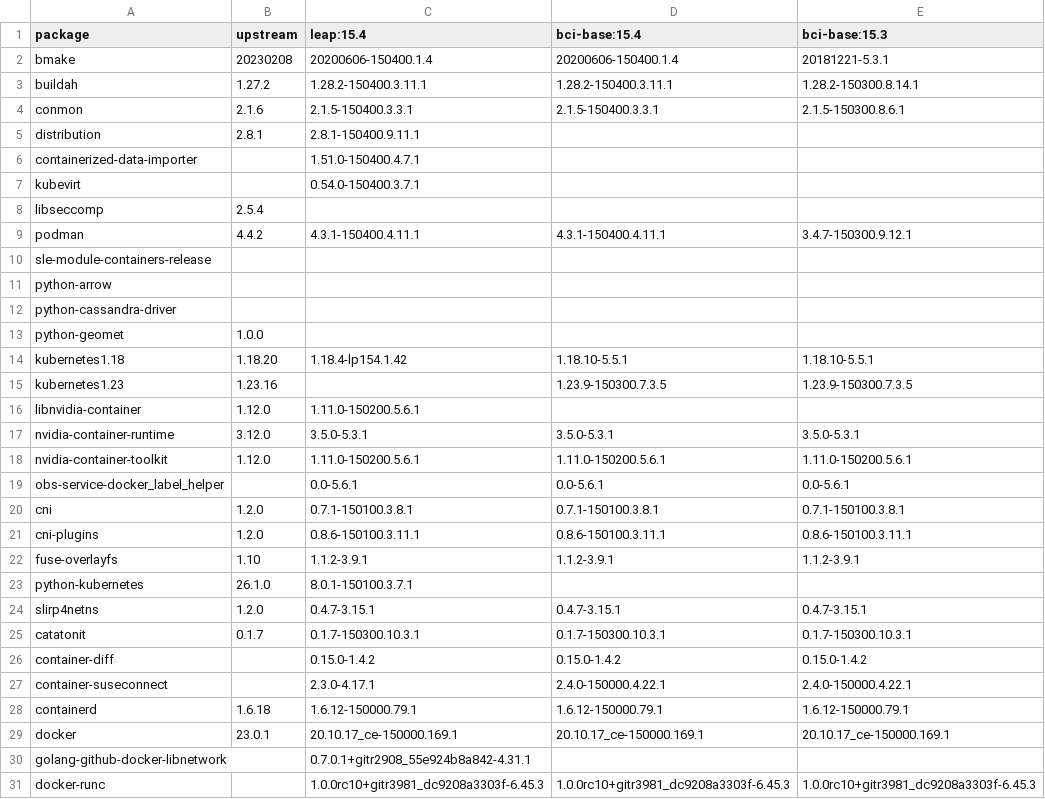
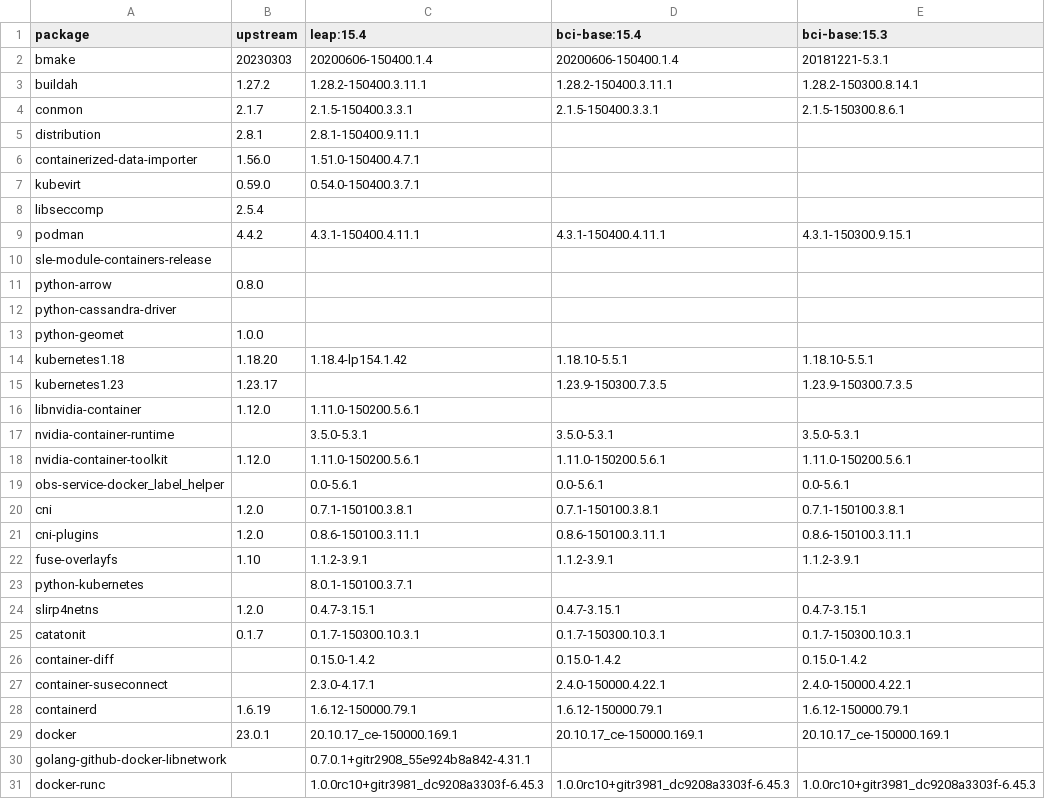
Before and after one commit to brunoleon/test, a CSV file: report.csv, drawn as a sheet; only a part is shown.

Commit message:
Update reports 2023-03-06T03:09:12+00:00

```diff
--- a/report.csv
+++ b/report.csv
@@ -1,12 +1,12 @@
 package,upstream,leap:15.4,bci-base:15.4,bci-base:15.3
-bmake,20230208,20200606-150400.1.4,20200606-150400.1.4,20181221-5.3.1
+bmake,20230303,20200606-150400.1.4,20200606-150400.1.4,20181221-5.3.1
 buildah,1.27.2,1.28.2-150400.3.11.1,1.28.2-150400.3.11.1,1.28.2-150300.8.14.1
-conmon,2.1.6,2.1.5-150400.3.3.1,2.1.5-150400.3.3.1,2.1.5-150300.8.6.1
+conmon,2.1.7,2.1.5-150400.3.3.1,2.1.5-150400.3.3.1,2.1.5-150300.8.6.1
 distribution,2.8.1,2.8.1-150400.9.11.1,,
-containerized-data-importer,,1.51.0-150400.4.7.1,,
-kubevirt,,0.54.0-150400.3.7.1,,
+containerized-data-importer,1.56.0,1.51.0-150400.4.7.1,,
+kubevirt,0.59.0,0.54.0-150400.3.7.1,,
 libseccomp,2.5.4,,,
-podman,4.4.2,4.3.1-150400.4.11.1,4.3.1-150400.4.11.1,3.4.7-150300.9.12.1
+podman,4.4.2,4.3.1-150400.4.11.1,4.3.1-150400.4.11.1,4.3.1-150300.9.15.1
 sle-module-containers-release,,,,
-python-arrow,,,,
+python-arrow,0.8.0,,,
 python-cassandra-driver,,,,
@@ -14,5 +14,5 @@ python-geomet,1.0.0,,,
 kubernetes1.18,1.18.20,1.18.4-lp154.1.42,1.18.10-5.5.1,1.18.10-5.5.1
-kubernetes1.23,1.23.16,,1.23.9-150300.7.3.5,1.23.9-150300.7.3.5
+kubernetes1.23,1.23.17,,1.23.9-150300.7.3.5,1.23.9-150300.7.3.5
 libnvidia-container,1.12.0,1.11.0-150200.5.6.1,,
-nvidia-container-runtime,3.12.0,3.5.0-5.3.1,3.5.0-5.3.1,3.5.0-5.3.1
+nvidia-container-runtime,,3.5.0-5.3.1,3.5.0-5.3.1,3.5.0-5.3.1
 nvidia-container-toolkit,1.12.0,1.11.0-150200.5.6.1,1.11.0-150200.5.6.1,1.11.0-150200.5.6.1
@@ -22,3 +22,3 @@ cni-plugins,1.2.0,0.8.6-150100.3.11.1,0.8.6-150100.3.11.1,0.8.6-150100.3.11.1
 fuse-overlayfs,1.10,1.1.2-3.9.1,1.1.2-3.9.1,1.1.2-3.9.1
-python-kubernetes,26.1.0,8.0.1-150100.3.7.1,,
+python-kubernetes,,8.0.1-150100.3.7.1,,
 slirp4netns,1.2.0,0.4.7-3.15.1,0.4.7-3.15.1,0.4.7-3.15.1
@@ -27,3 +27,3 @@ container-diff,,0.15.0-1.4.2,0.15.0-1.4.2,0.15.0-1.4.2
 container-suseconnect,,2.3.0-4.17.1,2.4.0-150000.4.22.1,2.4.0-150000.4.22.1
-containerd,1.6.18,1.6.12-150000.79.1,1.6.12-150000.79.1,1.6.12-150000.79.1
+containerd,1.6.19,1.6.12-150000.79.1,1.6.12-150000.79.1,1.6.12-150000.79.1
 docker,23.0.1,20.10.17_ce-150000.169.1,20.10.17_ce-150000.169.1,20.10.17_ce-150000.169.1
```
